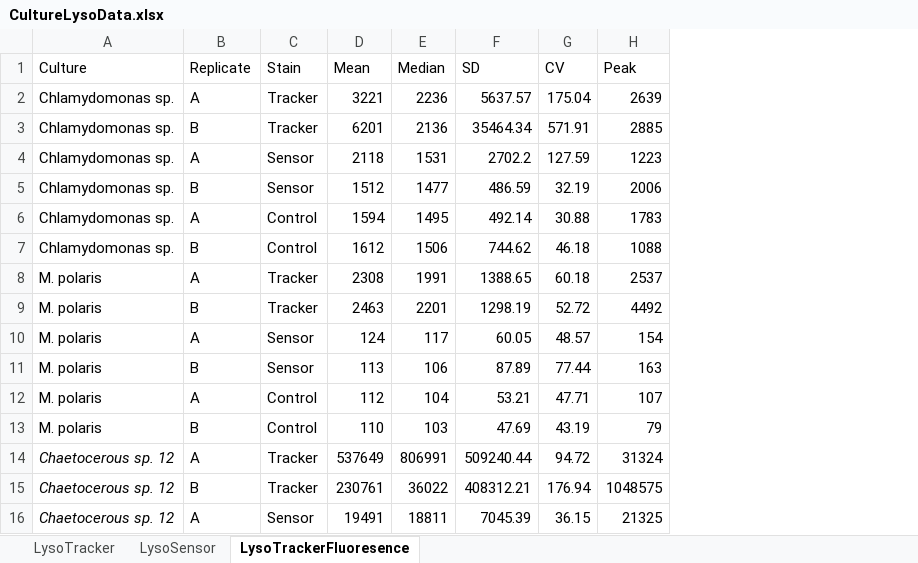
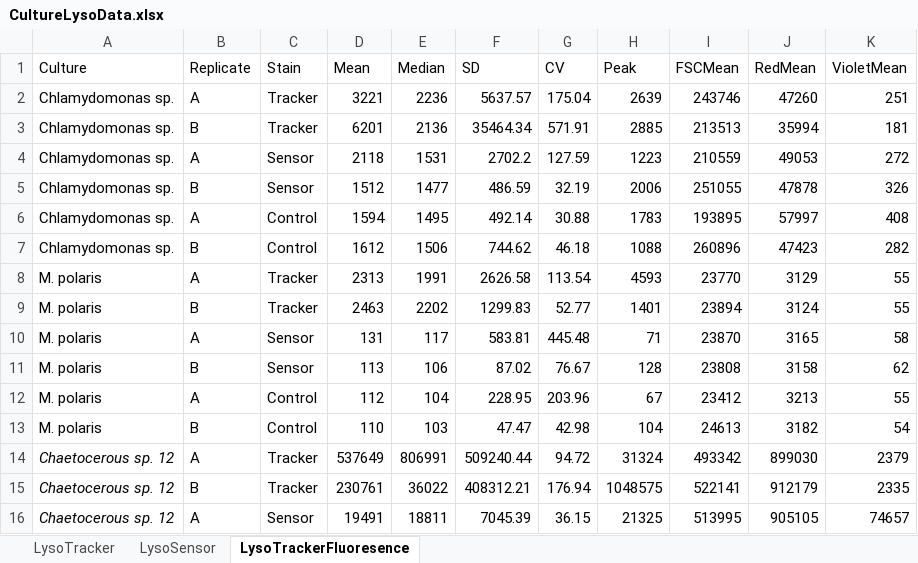
Before and after one commit to CohenLabUGA/AcidotropicDyes, an Excel workbook: Data/CultureLysoData.xlsx, sheet LysoTrackerFluoresence, drawn as a sheet; only a part is shown; values as stored, in another font and other column widths than the file's, no borders; the diff covers the shown part only; the diff names each change by its address in the sheet, - before the commit and + after, or states it on an @@ line.

```diff
--- a/Data/CultureLysoData.xlsx (sheet LysoTrackerFluoresence)
+++ b/Data/CultureLysoData.xlsx (sheet LysoTrackerFluoresence)
+column I (FSCMean), rows 2-16: 243746 | 213513 | 210559 | 251055 | 193895 | 260896 | 23770 | 23894 | 23870 | 23808 | 23412 | 24613 | 493342 | 522141 | 513995
+column J (RedMean), rows 2-16: 47260 | 35994 | 49053 | 47878 | 57997 | 47423 | 3129 | 3124 | 3165 | 3158 | 3213 | 3182 | 899030 | 912179 | 905105
+column K (VioletMean), rows 2-16: 251 | 181 | 272 | 326 | 408 | 282 | 55 | 55 | 58 | 62 | 55 | 54 | 2379 | 2335 | 74657
-D8 (Mean): 2308
+D8 (Mean): 2313
-F8 (SD): 1388.65
+F8 (SD): 2626.58
-G8 (CV): 60.18
+G8 (CV): 113.54
-H8 (Peak): 2537
+H8 (Peak): 4593
-E9 (Median): 2201
+E9 (Median): 2202
-F9 (SD): 1298.19
+F9 (SD): 1299.83
-G9 (CV): 52.72
+G9 (CV): 52.77
-H9 (Peak): 4492
+H9 (Peak): 1401
-D10 (Mean): 124
+D10 (Mean): 131
-F10 (SD): 60.05
+F10 (SD): 583.81
-G10 (CV): 48.57
+G10 (CV): 445.48
-H10 (Peak): 154
+H10 (Peak): 71
-F11 (SD): 87.89
+F11 (SD): 87.02
-G11 (CV): 77.44
+G11 (CV): 76.67
-H11 (Peak): 163
+H11 (Peak): 128
-F12 (SD): 53.21
+F12 (SD): 228.95
-G12 (CV): 47.71
+G12 (CV): 203.96
-H12 (Peak): 107
+H12 (Peak): 67
-F13 (SD): 47.69
+F13 (SD): 47.47
-G13 (CV): 43.19
+G13 (CV): 42.98
-H13 (Peak): 79
+H13 (Peak): 104
```
Also changed, not shown: 8 edited cells elsewhere in this sheet, sheet LysoSensor, sheet LysoTracker, Data/Table1.xlsx, 8 other files.
